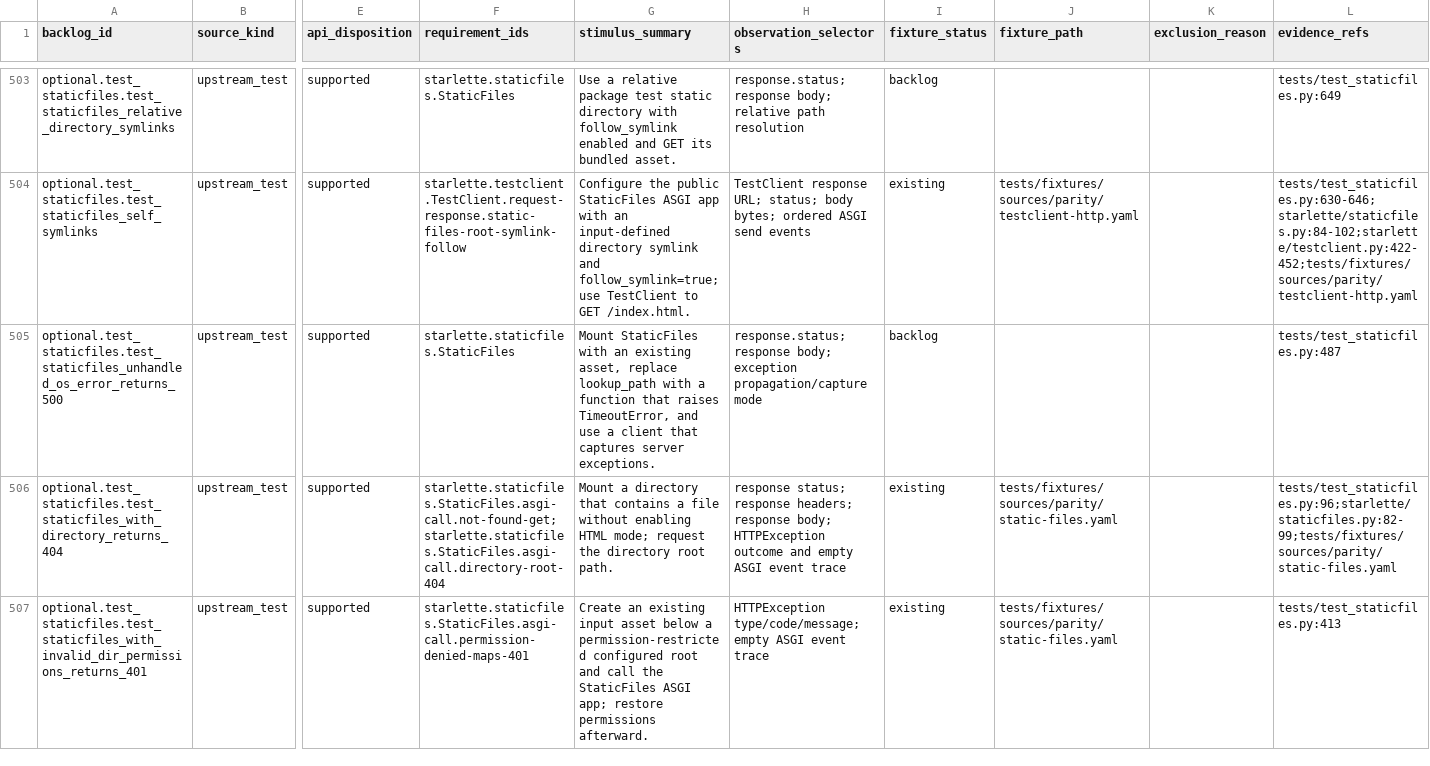
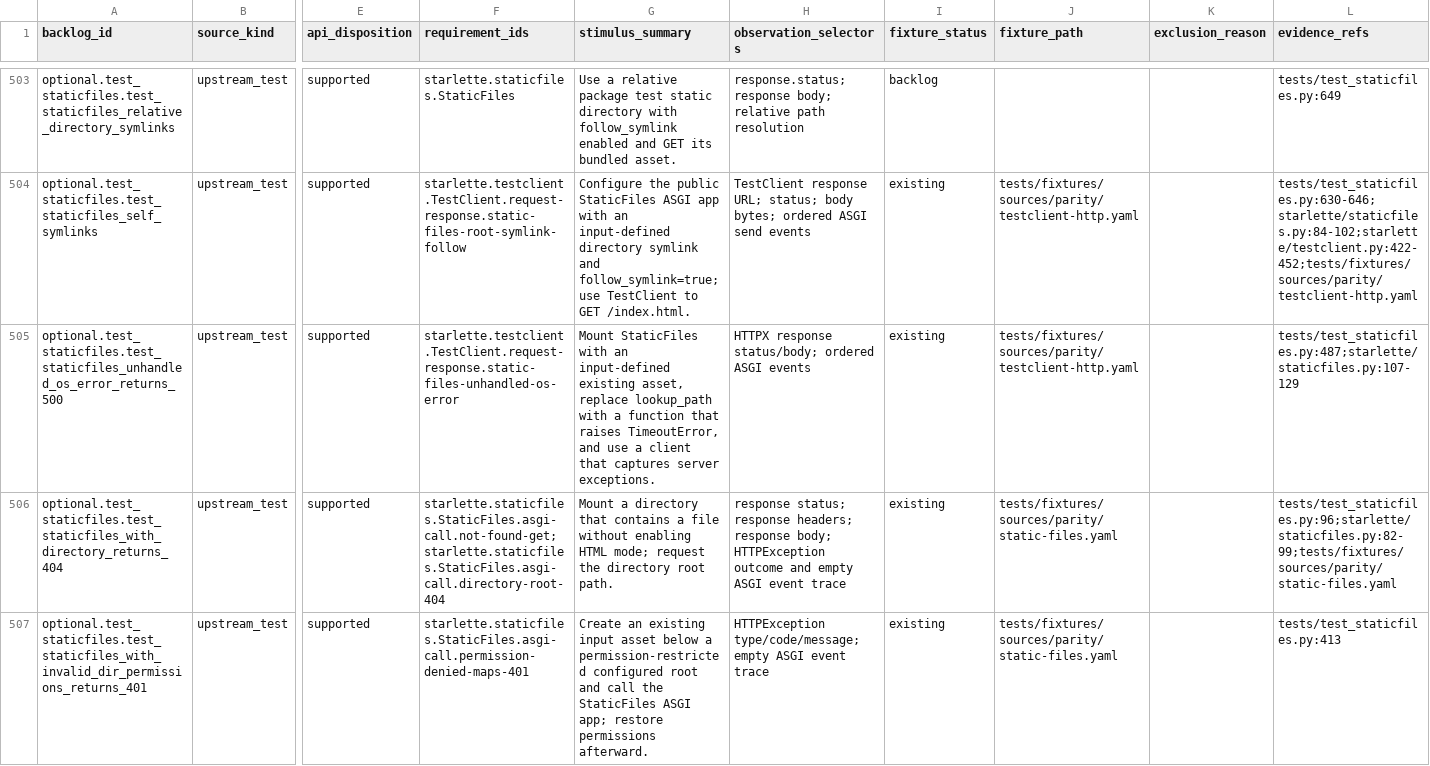
Before and after one commit to appunni-m/starlette-rs, a CSV file: docs/atlas/coverage-matrix.csv, drawn as a sheet; only a part is shown, gaps mark what is left out; the diff names each change by its address in the sheet, - before the commit and + after, or states it on an @@ line.

```diff
--- a/docs/atlas/coverage-matrix.csv
+++ b/docs/atlas/coverage-matrix.csv
-F505 (requirement_ids): starlette.staticfiles.StaticFiles
+F505 (requirement_ids): starlette.testclient.TestClient.request-response.static-files-unhandled-os-error
-G505 (stimulus_summary): …with an existing asset,…
+G505 (stimulus_summary): …with an input-defined existing asset,…
-H505 (observation_selectors): response.status; response body; exception propagation/capture mode
+H505 (observation_selectors): HTTPX response status/body; ordered ASGI events
-I505 (fixture_status): backlog
+I505 (fixture_status): existing
-J505 (fixture_path): (empty)
+J505 (fixture_path): tests/fixtures/sources/parity/testclient-http.yaml
-L505 (evidence_refs): tests/test_staticfiles.py:487
+L505 (evidence_refs): tests/test_staticfiles.py:487;starlette/staticfiles.py:107-129
```
Also changed, not shown: docs/atlas/fixture-backlog.csv, docs/atlas/reviews/optional-features-fixtures.csv, 9 other files.
